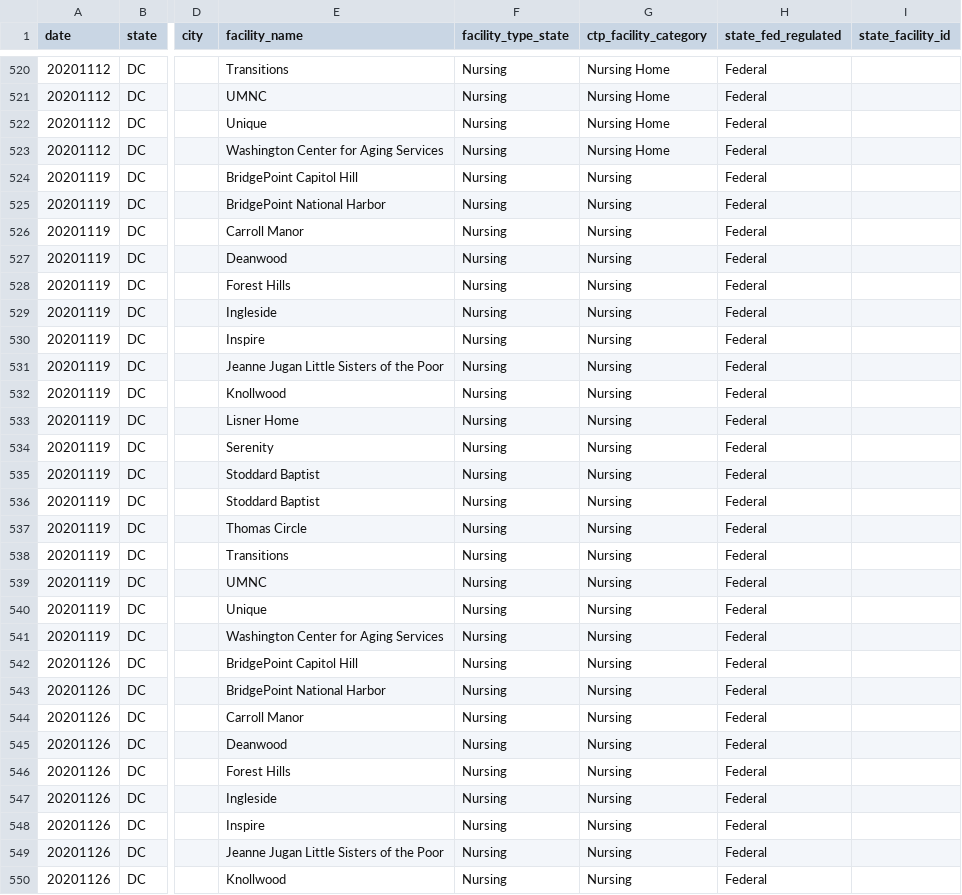
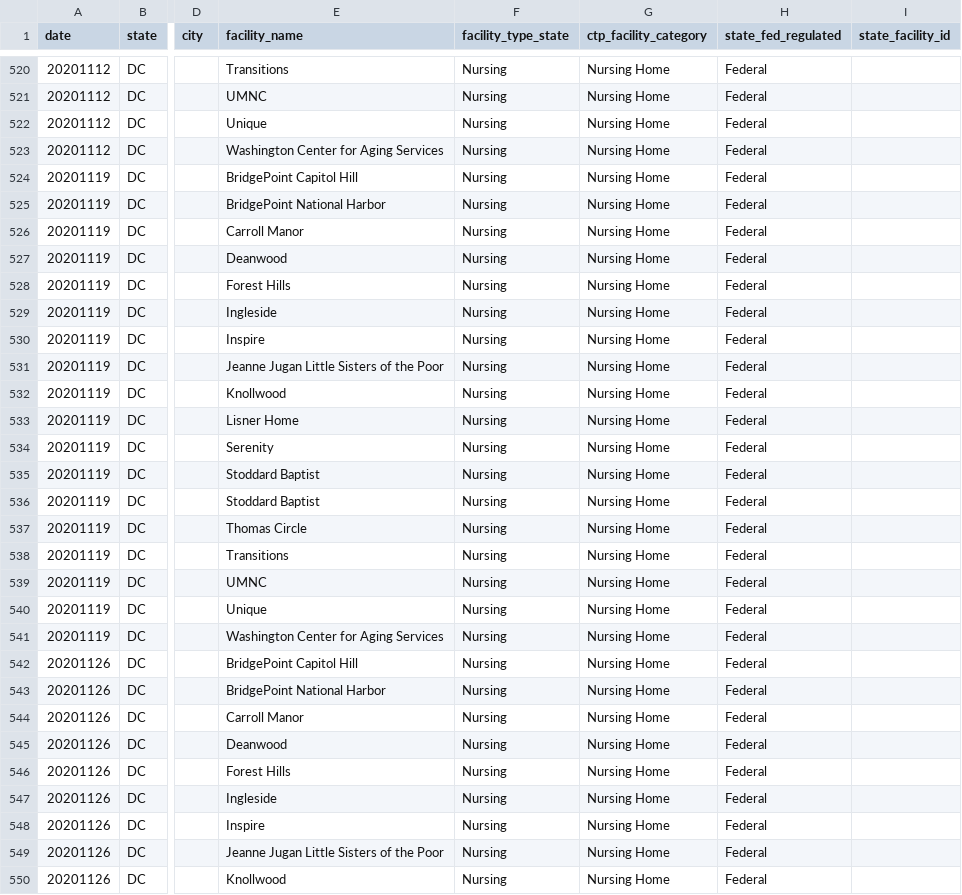
Before and after one commit to COVID19Tracking/long-term-care-data, a CSV file: facilities_dc.csv, drawn as a sheet; only a part is shown, gaps mark what is left out; the diff covers the shown part only; the diff names each change by its address in the sheet, - before the commit and + after, or states it on an @@ line.

```diff
--- a/facilities_dc.csv
+++ b/facilities_dc.csv
-G524:G550 (ctp_facility_category): Nursing
+G524:G550 (ctp_facility_category): Nursing Home
```
Also changed, not shown: 76 edited cells elsewhere in this file, facilities_ar.csv, facilities_hi.csv, 21 other files.
